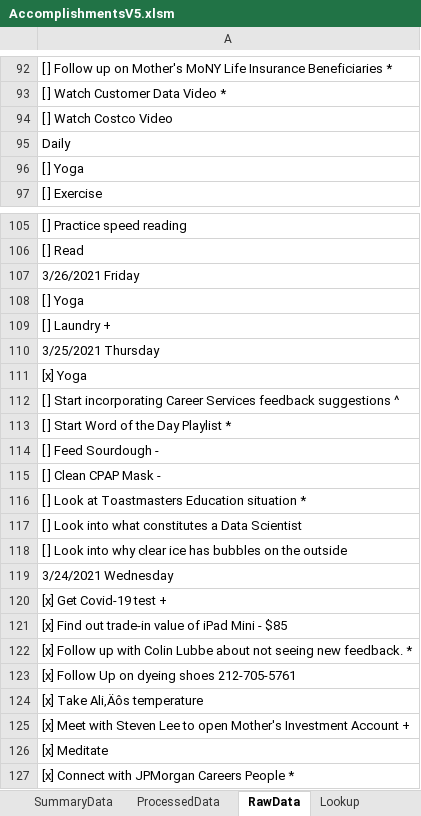
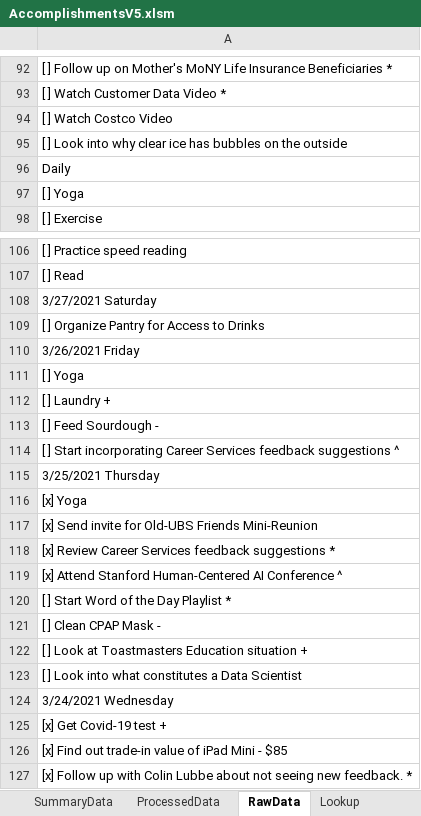
Before and after one commit to vflopez77/Accomplishments, an Excel workbook: AccomplishmentsV5.xlsm, sheet RawData, drawn as a sheet; only a part is shown, gaps mark what is left out; the shorter side is filled out with more unchanged rows; values as stored, in another font and other column widths than the file's, no borders; addresses are those after the commit; the diff names each change by its address in the sheet, - before the commit and + after, or states it on an @@ line.

```diff
--- a/AccomplishmentsV5.xlsm (sheet RawData)
+++ b/AccomplishmentsV5.xlsm (sheet RawData)
@@ row 118 moved to row 95: [ ] Look into why clear ice has bubbles … @@
+row 108: 3/27/2021 Saturday
+row 109: [ ] Organize Pantry for Access to Drinks
@@ row 114 moved to row 113: [ ] Feed Sourdough - @@
+row 114: [ ] Start incorporating Career Services feedback suggestions ^
-A117: [ ] Start incorporating Career Services feedback suggestions ^
+A117: [x] Send invite for Old-UBS Friends Mini-Reunion
+row 118: [x] Review Career Services feedback suggestions *
+row 119: [x] Attend Stanford Human-Centered AI Conference ^
-A122: …Education situation *
+A122: …Education situation +
```
Also changed, not shown: sheet ProcessedData, sheet Summary, sheet SummaryData, charts or pictures, 2 other files.
